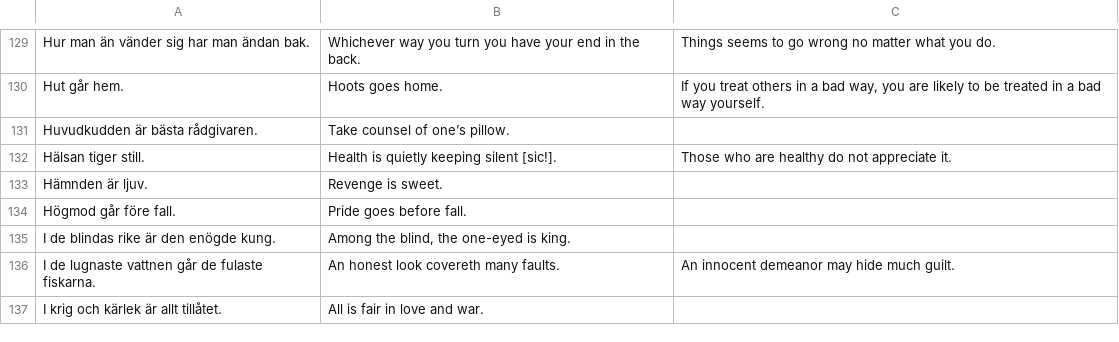
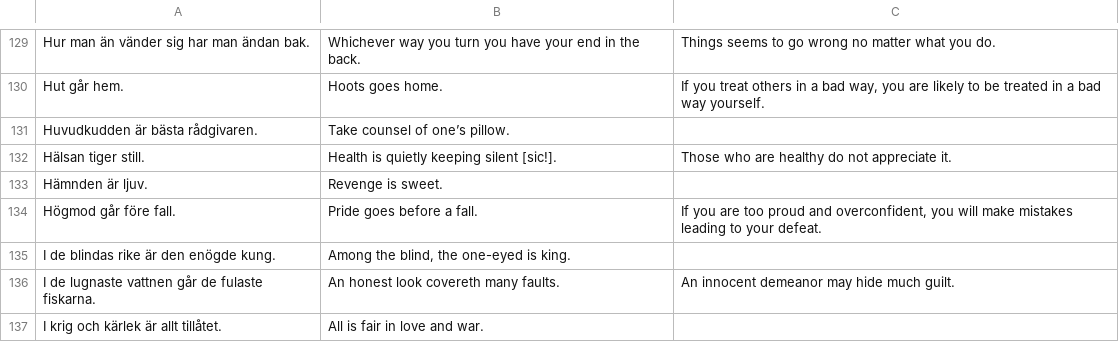
Before and after one commit to svenskan/database, a CSV file: proverbs/database.csv, drawn as a sheet; only a part is shown, gaps mark what is left out.

Commit message:
Update the database

```diff
--- a/proverbs/database.csv
+++ b/proverbs/database.csv
@@ -133,3 +133,3 @@ Hälsan tiger still.,Health is quietly keeping silent [sic!].,Those who are heal
 Hämnden är ljuv.,Revenge is sweet.,
-Högmod går före fall.,Pride goes before fall.,
+Högmod går före fall.,Pride goes before a fall.,"If you are too proud and overconfident, you will make mistakes leading to your defeat."
 I de blindas rike är den enögde kung.,"Among the blind, the one-eyed is king.",
```
Also changed, not shown: 1 other file.
